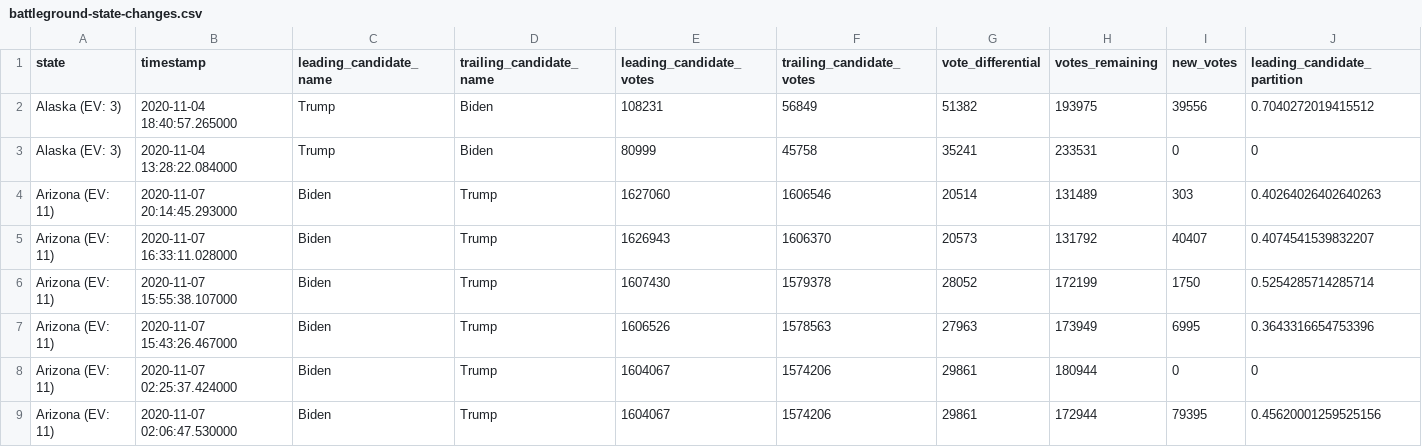
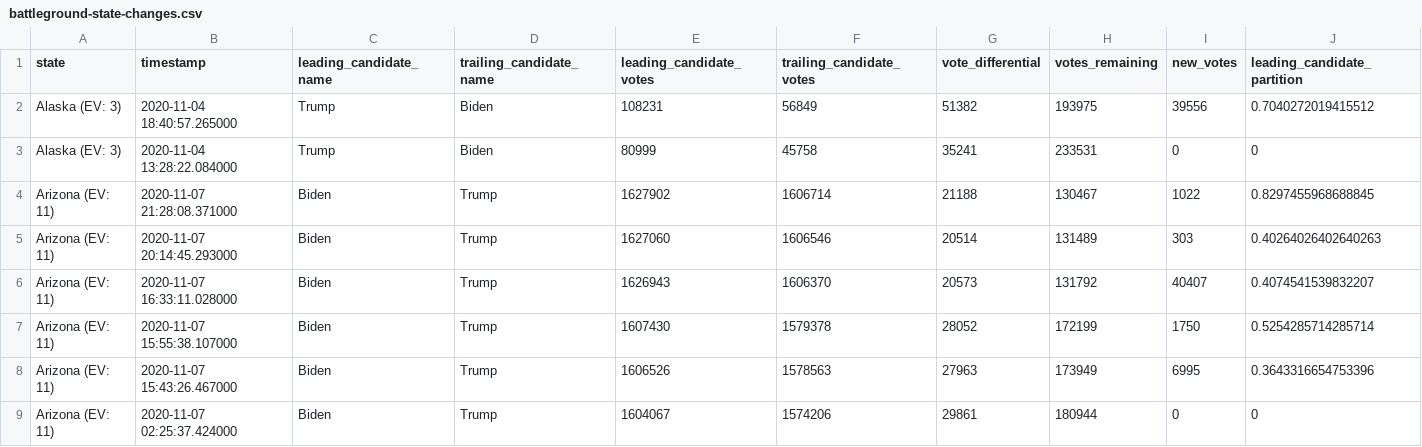
Before and after one commit to ShahyarTaheri/nyt-2020-election-scraper, a CSV file: battleground-state-changes.csv, drawn as a sheet; only a part is shown; the shorter side is filled out with more unchanged rows; rows hold the shown columns only; the diff names each change by its address in the sheet, - before the commit and + after, or states it on an @@ line.

```diff
--- a/battleground-state-changes.csv
+++ b/battleground-state-changes.csv
+row 4: Arizona (EV: 11) | 2020-11-07 21:28:08.371000 | Biden | Trump | 1627902 | 1606714 | 21188 | 130467 | 1022 | 0.8297455968688845
```
Also changed, not shown: 4 other files.
